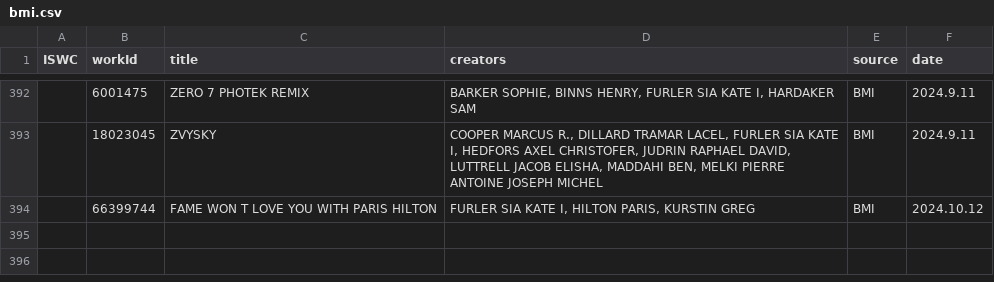
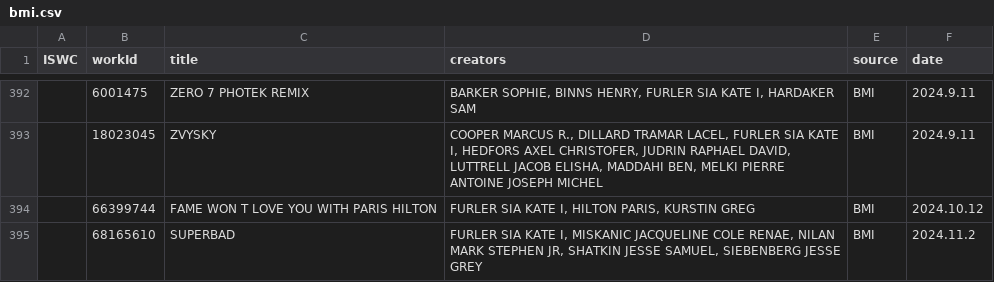
Before and after one commit to RogerBambinetti/PROs-scrapper-nodejs, a CSV file: logs/bmi.csv, drawn as a sheet; only a part is shown, gaps mark what is left out.

```diff
--- a/logs/bmi.csv
+++ b/logs/bmi.csv
@@ -434 +434,2 @@ ISWC;workId;title;creators;source;date
 ;66399744;FAME WON T LOVE YOU WITH PARIS HILTON;FURLER SIA KATE I, HILTON PARIS, KURSTIN GREG;BMI;2024.10.12
+;68165610;SUPERBAD;FURLER SIA KATE I, MISKANIC JACQUELINE COLE RENAE, NILAN MARK STEPHEN JR, SHATKIN JESSE SAMUEL, SIEBENBERG JESSE GREY;BMI;2024.11.2
```
Also changed, not shown: logs/sgae.csv.
